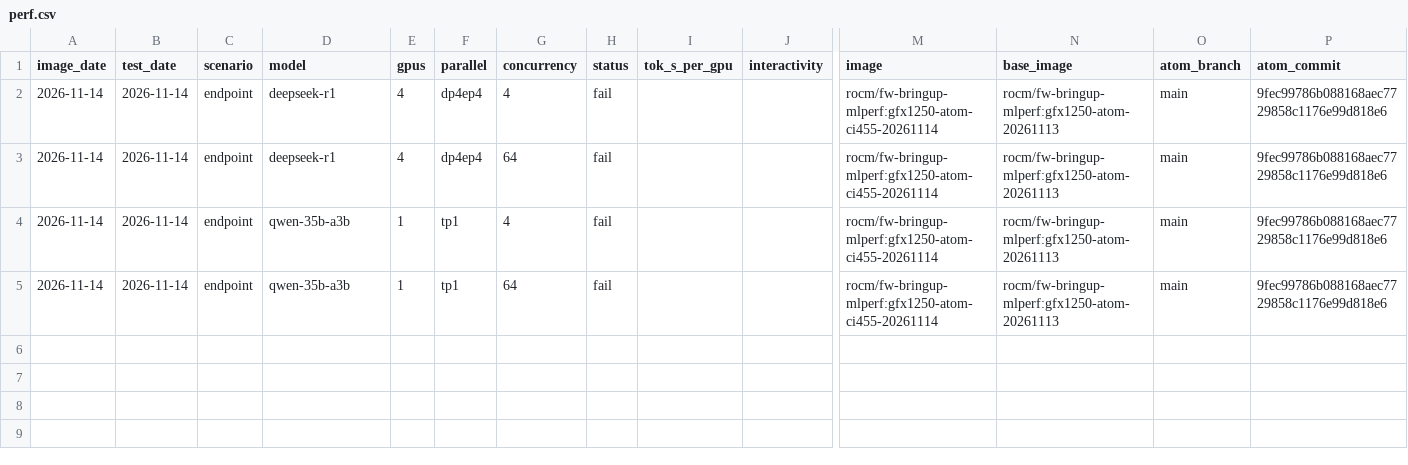
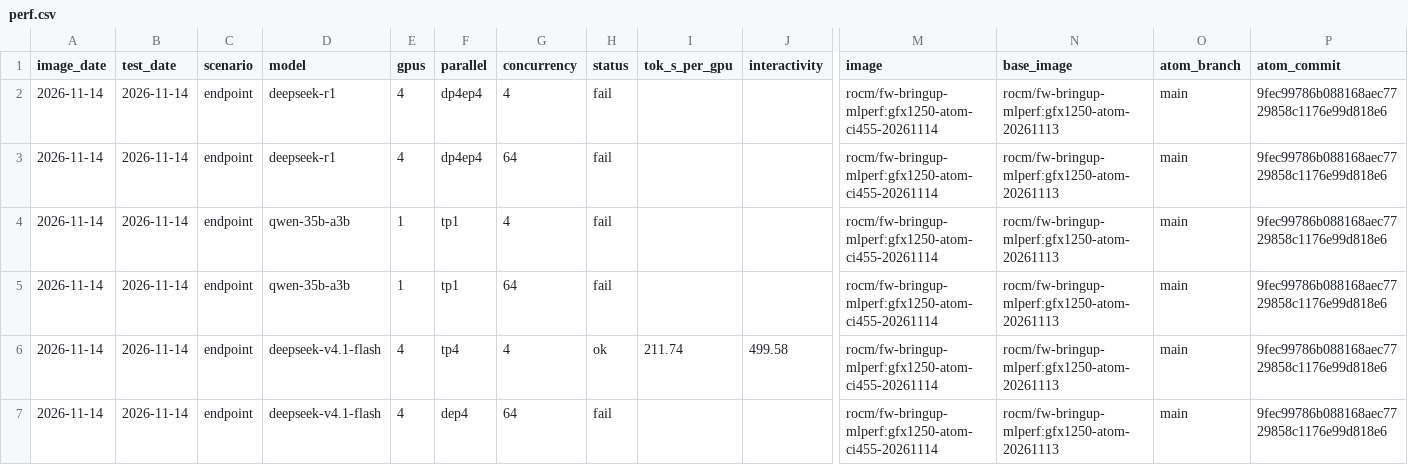
Before and after one commit to ROCm/ATOM, a CSV file: recipes/455-CI/perf.csv, drawn as a sheet; only a part is shown, gaps mark what is left out; rows hold the shown columns only; the diff names each change by its address in the sheet, - before the commit and + after, or states it on an @@ line.

Commit message:
[455-CI] 20261114 deepseek-v4.1-flash

```diff
--- a/recipes/455-CI/perf.csv
+++ b/recipes/455-CI/perf.csv
+row 6: 2026-11-14 | 2026-11-14 | endpoint | deepseek-v4.1-flash | 4 | tp4 | 4 | ok | 211.74 | 499.58 | rocm/fw-bringup-mlperf:gfx1250-atom-ci455-20261114 | rocm/fw-bringup-mlperf:gfx1250-atom-20261113 | main | 9fec99786b088168aec7729858c1176e99d818e6
+row 7: 2026-11-14 | 2026-11-14 | endpoint | deepseek-v4.1-flash | 4 | dep4 | 64 | fail |  |  | rocm/fw-bringup-mlperf:gfx1250-atom-ci455-20261114 | rocm/fw-bringup-mlperf:gfx1250-atom-20261113 | main | 9fec99786b088168aec7729858c1176e99d818e6
```
Also changed, not shown: recipes/455-CI/accuracy.csv, 12 other files.
